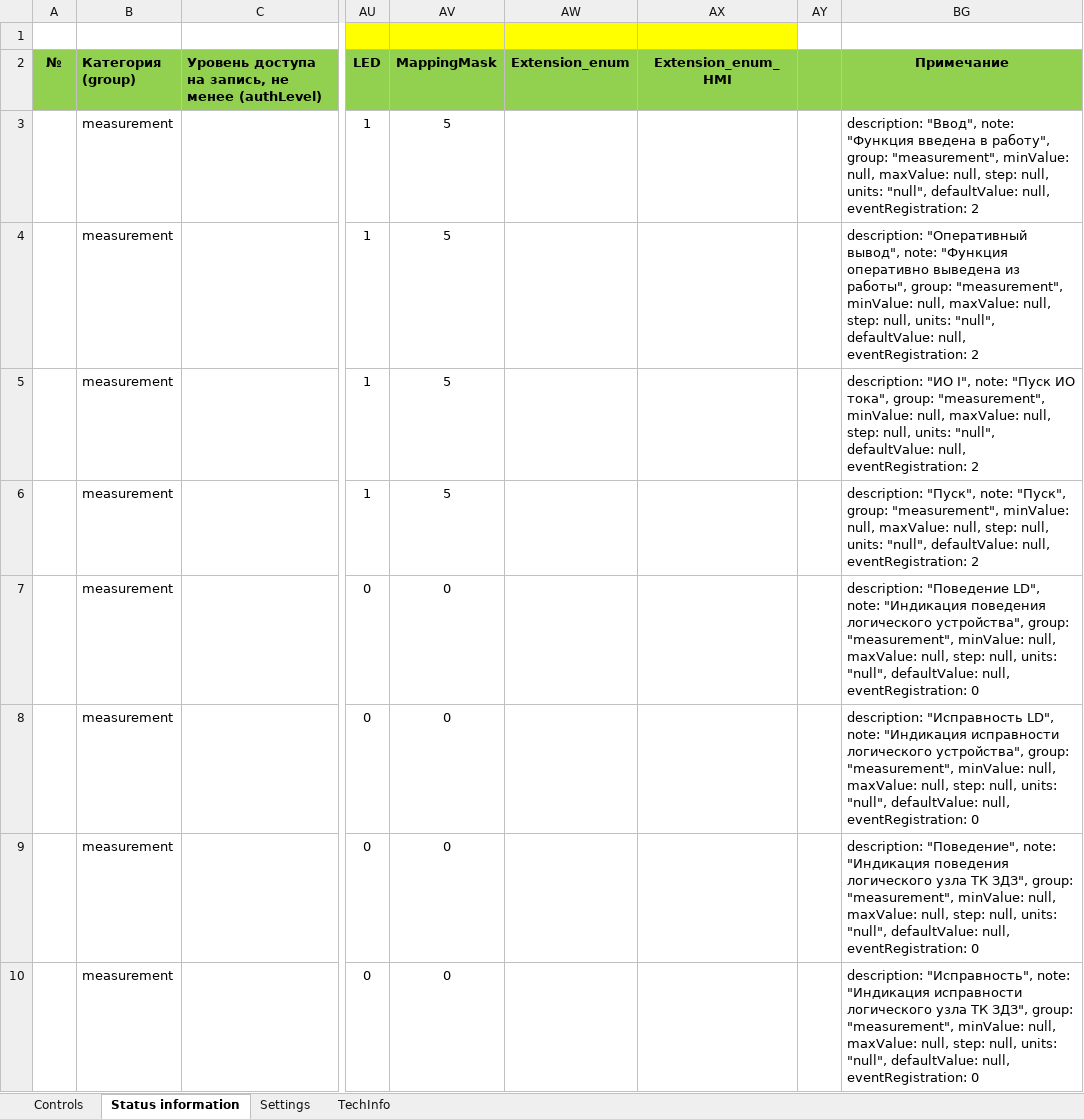
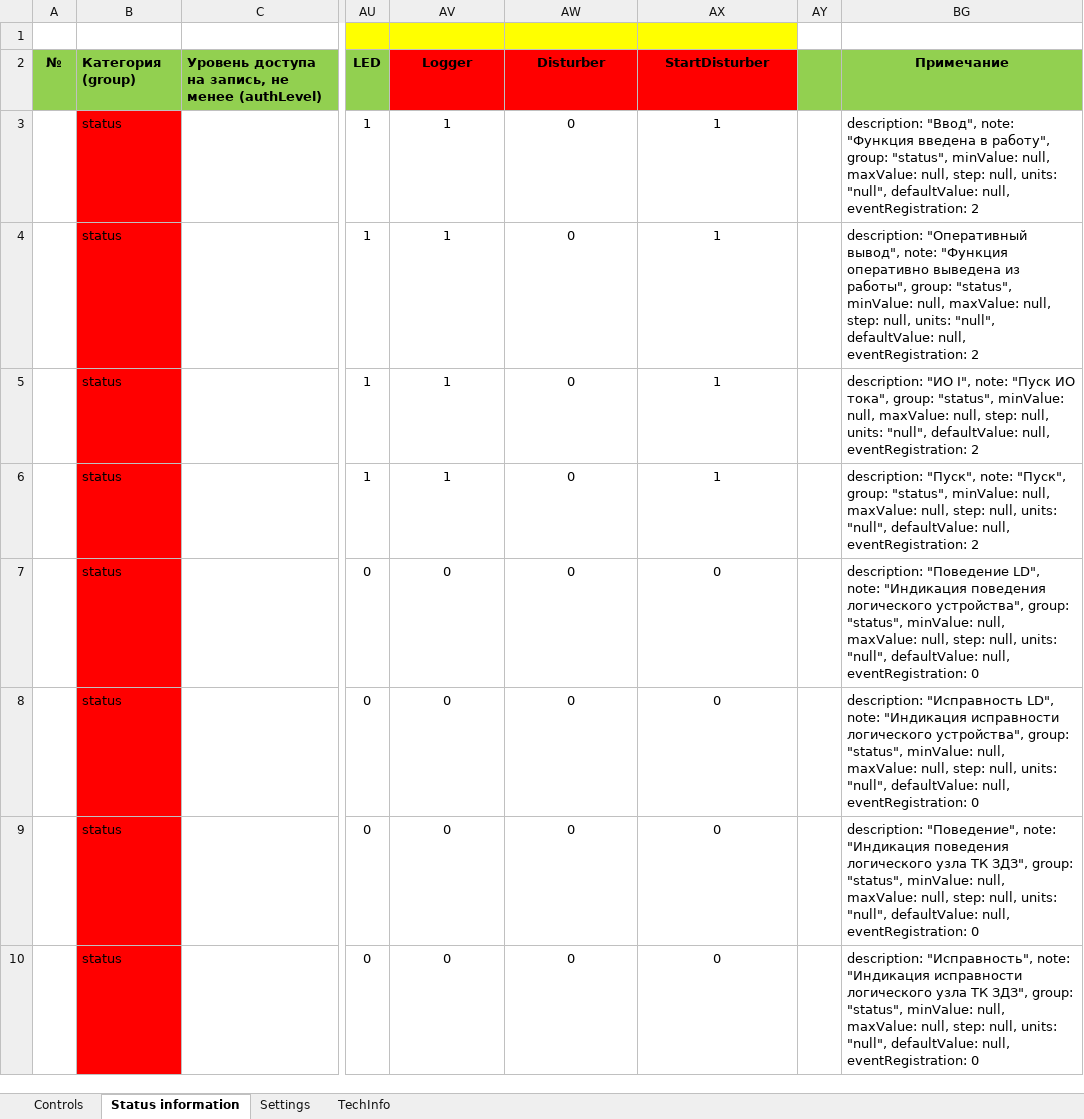
Before and after one commit to greglu1976/uniomni, an Excel workbook: fsu/LVARCTOC.xlsx, sheet Status information, drawn as a sheet; only a part is shown, gaps mark what is left out; values as stored, in another font and other column widths than the file's, no borders; the diff names each change by its address in the sheet, - before the commit and + after, or states it on an @@ line.

```diff
--- a/fsu/LVARCTOC.xlsx (sheet Status information)
+++ b/fsu/LVARCTOC.xlsx (sheet Status information)
-AV2: MappingMask
+AV2: Logger
-AV2:AX2 fill: #92D050
+AV2:AX2 fill: #FF0000
-AW2: Extension_enum
+AW2: Disturber
-AX2: Extension_enum_HMI
+AX2: StartDisturber
-B3:B10 (Категория (group)): measurement
+B3:B10 (Категория (group)): status
-B3:B10 fill: none
+B3:B10 fill: #FF0000
-AV3:AV6 (Logger): 5
+AV3:AV6 (Logger): 1
-AW3:AW10 (Disturber): (empty)
+AW3:AW10 (Disturber): 0
-AX3:AX6 (StartDisturber): (empty)
+AX3:AX6 (StartDisturber): 1
-BG3 (Примечание): …работу", group: "measurement", minValue: null,…
+BG3 (Примечание): …работу", group: "status", minValue: null,…
-BG4 (Примечание): …работы", group: "measurement", minValue: null,…
+BG4 (Примечание): …работы", group: "status", minValue: null,…
-BG5 (Примечание): …тока", group: "measurement", minValue: null,…
+BG5 (Примечание): …тока", group: "status", minValue: null,…
-BG6 (Примечание): …"Пуск", group: "measurement", minValue: null,…
+BG6 (Примечание): …"Пуск", group: "status", minValue: null,…
-AX7:AX10 (StartDisturber): (empty)
+AX7:AX10 (StartDisturber): 0
-BG7 (Примечание): …устройства", group: "measurement", minValue: null,…
+BG7 (Примечание): …устройства", group: "status", minValue: null,…
-BG8 (Примечание): …устройства", group: "measurement", minValue: null,…
+BG8 (Примечание): …устройства", group: "status", minValue: null,…
-BG9 (Примечание): …ЗДЗ", group: "measurement", minValue: null,…
+BG9 (Примечание): …ЗДЗ", group: "status", minValue: null,…
-BG10 (Примечание): …ЗДЗ", group: "measurement", minValue: null,…
+BG10 (Примечание): …ЗДЗ", group: "status", minValue: null,…
```
Also changed, not shown: sheet Controls, sheet TechInfo, formulas that keep their value, fsu/LVTTOC.xlsx, fsu/init.xlsx, 9 other files.
